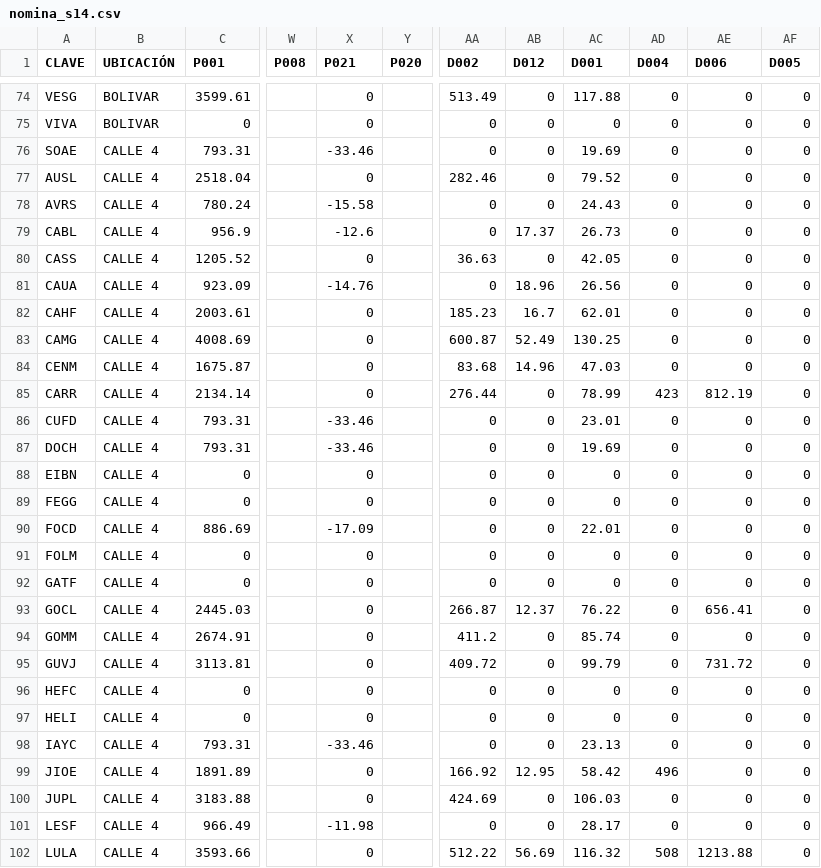
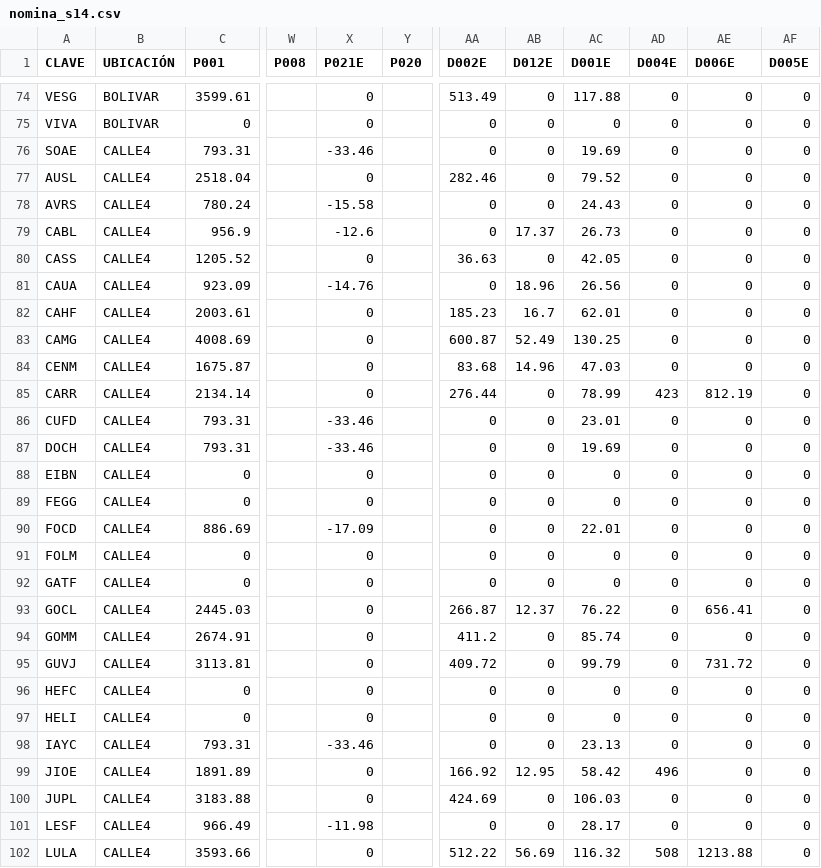
Before and after one commit to rcancino/sw4-rh, a CSV file: web-app/WEB-INF/data/nomina_s14.csv, drawn as a sheet; only a part is shown, gaps mark what is left out; the diff covers the shown part only; the diff names each change by its address in the sheet, - before the commit and + after, or states it on an @@ line.

```diff
--- a/web-app/WEB-INF/data/nomina_s14.csv
+++ b/web-app/WEB-INF/data/nomina_s14.csv
-X1: P021
+X1: P021E
-AA1: D002
+AA1: D002E
-AB1: D012
+AB1: D012E
-AC1: D001
+AC1: D001E
-AD1: D004
+AD1: D004E
-AE1: D006
+AE1: D006E
-AF1: D005
+AF1: D005E
-B76:B102 (UBICACIÓN): CALLE 4
+B76:B102 (UBICACIÓN): CALLE4
```
Also changed, not shown: 1 added row and 16 edited cells elsewhere in this file, web-app/WEB-INF/data/empleados3.csv, web-app/WEB-INF/data/kio/nomina_q7.csv, 19 other files.
